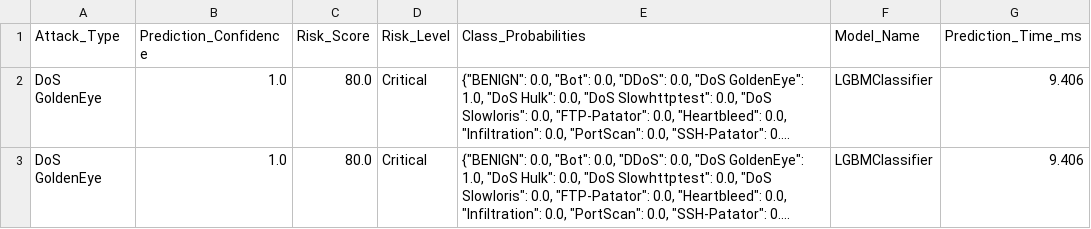
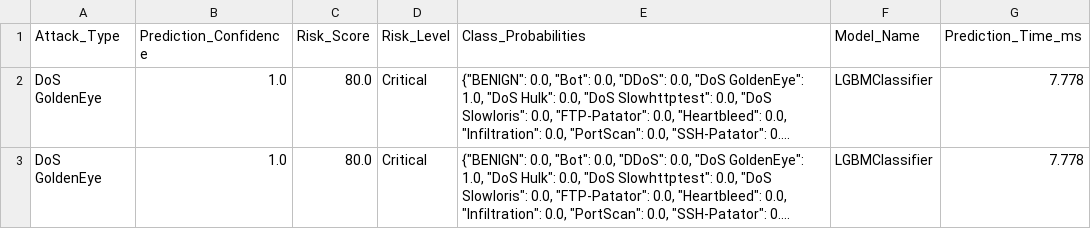
Before and after one commit to saifvector/cortex-nids, a CSV file: predictions/prediction_results.csv, drawn as a sheet; long unchanged cells end in …; the diff names each change by its address in the sheet, - before the commit and + after, or states it on an @@ line.

```diff
--- a/predictions/prediction_results.csv
+++ b/predictions/prediction_results.csv
-G2:G3 (Prediction_Time_ms): 9.406
+G2:G3 (Prediction_Time_ms): 7.778
```
Also changed, not shown: predictions/audit_logs.csv, 14 other files.
